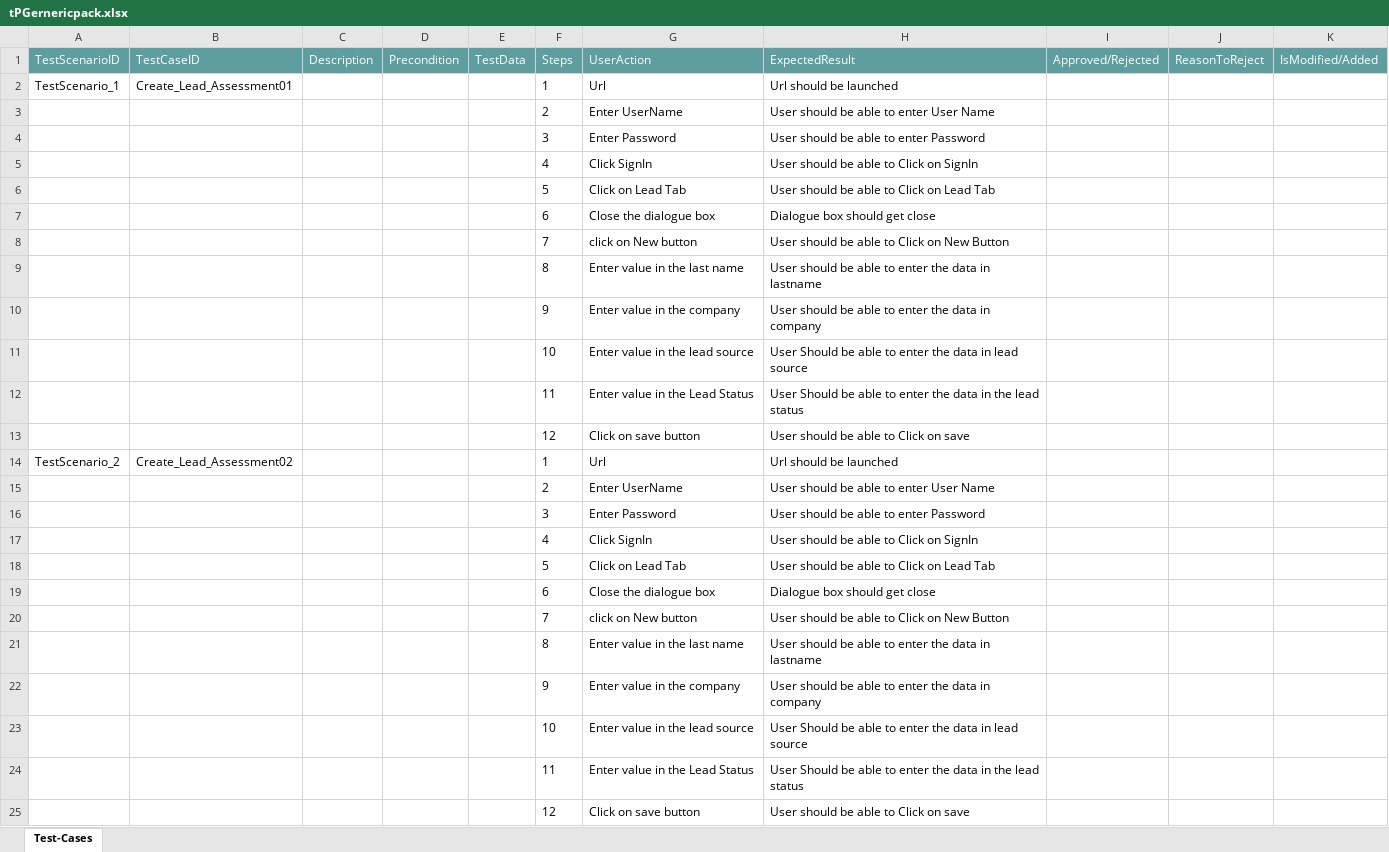
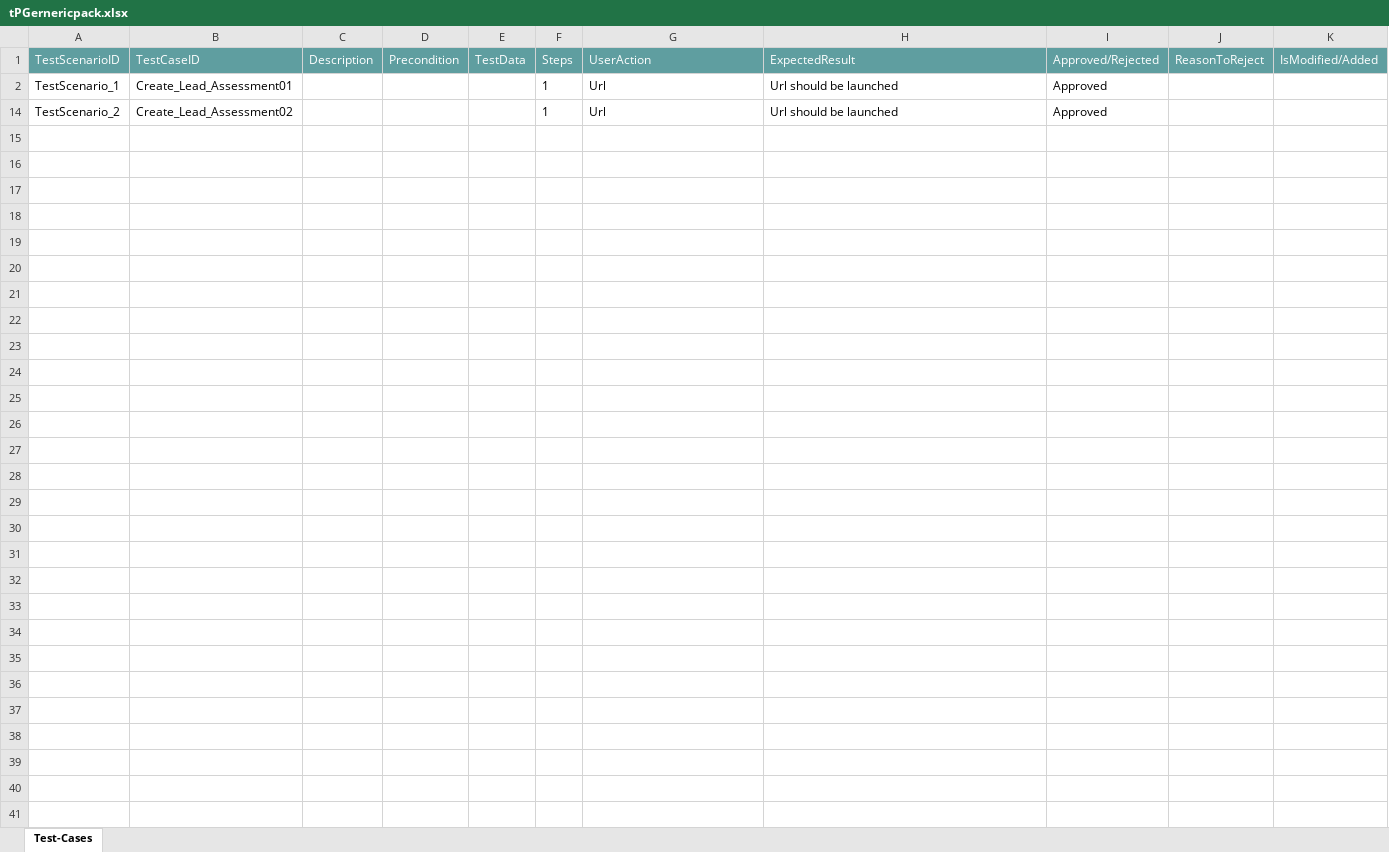
Before and after one commit to ShaikMohamedIrfan/IPtest1, an Excel workbook: tPGernericpack.xlsx, sheet Test-Cases, drawn as a sheet; values as stored, in another font and other column widths than the file's, no borders; table styles not drawn; the diff names each change by its address in the sheet, - before the commit and + after, or states it on an @@ line.

Commit message:
Add files via upload

```diff
--- a/tPGernericpack.xlsx (sheet Test-Cases)
+++ b/tPGernericpack.xlsx (sheet Test-Cases)
-I2 (Approved/Rejected): (empty)
+I2 (Approved/Rejected): Approved
@@ row 3 hidden:  |  |  |  |  | 2 | Enter UserName | User should be able to enter User Name @@
@@ row 4 hidden:  |  |  |  |  | 3 | Enter Password | User should be able to enter Password @@
@@ row 5 hidden:  |  |  |  |  | 4 | Click SignIn | User should be able to Click on SignIn @@
@@ row 6 hidden:  |  |  |  |  | 5 | Click on Lead Tab | User should be able to Click on Lead Tab @@
@@ row 7 hidden:  |  |  |  |  | 6 | Close the dialogue box | Dialogue box should get close @@
@@ row 8 hidden:  |  |  |  |  | 7 | click on New button | User should be able to Click on New Button @@
@@ row 9 hidden:  |  |  |  |  | 8 | Enter value in the last name | User should be able to enter the data in lastname @@
@@ row 10 hidden:  |  |  |  |  | 9 | Enter value in the company | User should be able to enter the data in company @@
@@ row 11 hidden:  |  |  |  |  | 10 | Enter value in the lead source | User Should be able to enter the data in lead source @@
@@ row 12 hidden:  |  |  |  |  | 11 | Enter value in the Lead Status | User Should be able to enter the data in the lead status @@
@@ row 13 hidden:  |  |  |  |  | 12 | Click on save button | User should be able to Click on save @@
-I14 (Approved/Rejected): (empty)
+I14 (Approved/Rejected): Approved
@@ row 15 hidden:  |  |  |  |  | 2 | Enter UserName | User should be able to enter User Name @@
@@ row 16 hidden:  |  |  |  |  | 3 | Enter Password | User should be able to enter Password @@
@@ row 17 hidden:  |  |  |  |  | 4 | Click SignIn | User should be able to Click on SignIn @@
@@ row 18 hidden:  |  |  |  |  | 5 | Click on Lead Tab | User should be able to Click on Lead Tab @@
@@ row 19 hidden:  |  |  |  |  | 6 | Close the dialogue box | Dialogue box should get close @@
@@ row 20 hidden:  |  |  |  |  | 7 | click on New button | User should be able to Click on New Button @@
@@ row 21 hidden:  |  |  |  |  | 8 | Enter value in the last name | User should be able to enter the data in lastname @@
@@ row 22 hidden:  |  |  |  |  | 9 | Enter value in the company | User should be able to enter the data in company @@
@@ row 23 hidden:  |  |  |  |  | 10 | Enter value in the lead source | User Should be able to enter the data in lead source @@
@@ row 24 hidden:  |  |  |  |  | 11 | Enter value in the Lead Status | User Should be able to enter the data in the lead status @@
@@ row 25 hidden:  |  |  |  |  | 12 | Click on save button | User should be able to Click on save @@
```
